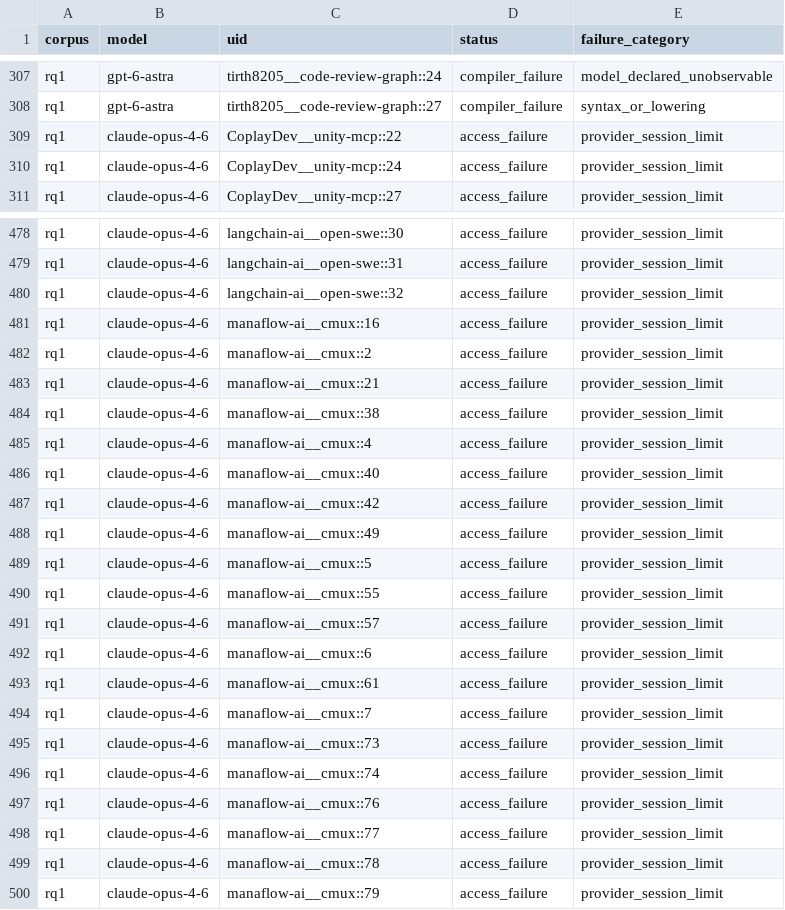
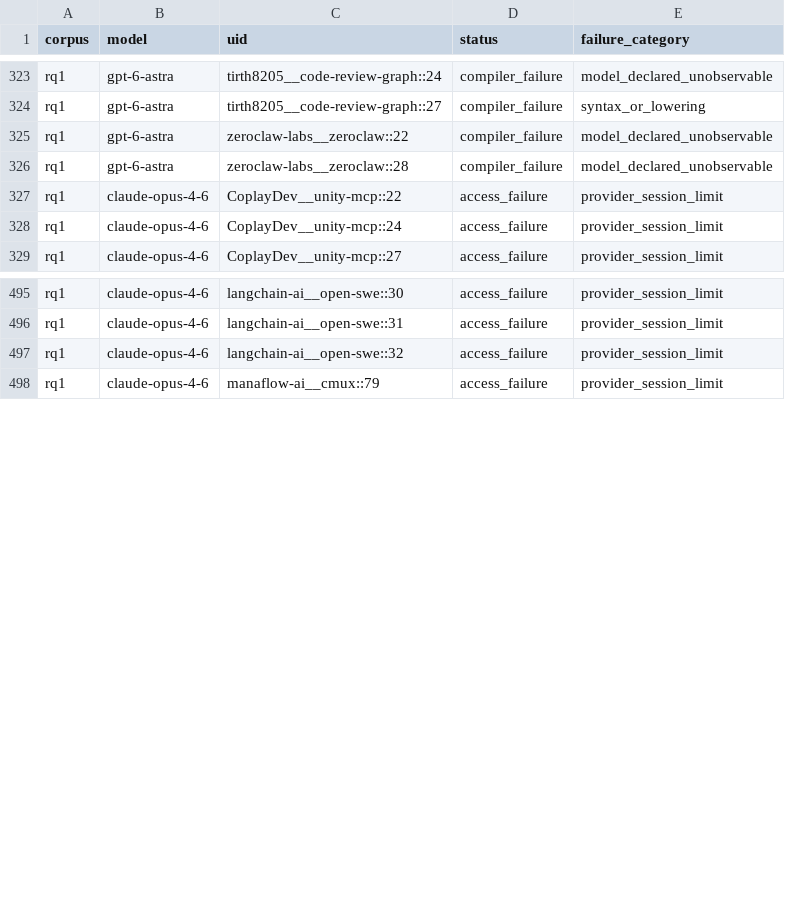
Before and after one commit to eunomia-bpf/ActPlane, a CSV file: docs/empirical-study/translation-models/failures.csv, drawn as a sheet; only a part is shown, gaps mark what is left out; the diff covers the shown part only.

```diff
--- a/docs/empirical-study/translation-models/failures.csv
+++ b/docs/empirical-study/translation-models/failures.csv
@@ -308,2 +324,4 @@ rq1,gpt-6-astra,tirth8205__code-review-graph::24,compiler_failure,model_declared
 rq1,gpt-6-astra,tirth8205__code-review-graph::27,compiler_failure,syntax_or_lowering
+rq1,gpt-6-astra,zeroclaw-labs__zeroclaw::22,compiler_failure,model_declared_unobservable
+rq1,gpt-6-astra,zeroclaw-labs__zeroclaw::28,compiler_failure,model_declared_unobservable
 rq1,claude-opus-4-6,CoplayDev__unity-mcp::22,access_failure,provider_session_limit
@@ -480,21 +497,2 @@ rq1,claude-opus-4-6,langchain-ai__open-swe::31,access_failure,provider_session_l
 rq1,claude-opus-4-6,langchain-ai__open-swe::32,access_failure,provider_session_limit
-rq1,claude-opus-4-6,manaflow-ai__cmux::16,access_failure,provider_session_limit
-rq1,claude-opus-4-6,manaflow-ai__cmux::2,access_failure,provider_session_limit
-rq1,claude-opus-4-6,manaflow-ai__cmux::21,access_failure,provider_session_limit
-rq1,claude-opus-4-6,manaflow-ai__cmux::38,access_failure,provider_session_limit
-rq1,claude-opus-4-6,manaflow-ai__cmux::4,access_failure,provider_session_limit
-rq1,claude-opus-4-6,manaflow-ai__cmux::40,access_failure,provider_session_limit
-rq1,claude-opus-4-6,manaflow-ai__cmux::42,access_failure,provider_session_limit
-rq1,claude-opus-4-6,manaflow-ai__cmux::49,access_failure,provider_session_limit
-rq1,claude-opus-4-6,manaflow-ai__cmux::5,access_failure,provider_session_limit
-rq1,claude-opus-4-6,manaflow-ai__cmux::55,access_failure,provider_session_limit
-rq1,claude-opus-4-6,manaflow-ai__cmux::57,access_failure,provider_session_limit
-rq1,claude-opus-4-6,manaflow-ai__cmux::6,access_failure,provider_session_limit
-rq1,claude-opus-4-6,manaflow-ai__cmux::61,access_failure,provider_session_limit
-rq1,claude-opus-4-6,manaflow-ai__cmux::7,access_failure,provider_session_limit
-rq1,claude-opus-4-6,manaflow-ai__cmux::73,access_failure,provider_session_limit
-rq1,claude-opus-4-6,manaflow-ai__cmux::74,access_failure,provider_session_limit
-rq1,claude-opus-4-6,manaflow-ai__cmux::76,access_failure,provider_session_limit
-rq1,claude-opus-4-6,manaflow-ai__cmux::77,access_failure,provider_session_limit
-rq1,claude-opus-4-6,manaflow-ai__cmux::78,access_failure,provider_session_limit
 rq1,claude-opus-4-6,manaflow-ai__cmux::79,access_failure,provider_session_limit
```
Also changed, not shown: 16 added rows and 1 removed row elsewhere in this file, docs/empirical-study/translation-models/translations-rq1-claude-opus-4-6.csv, docs/empirical-study/translation-models/translations-rq1-qwen3.8-27b-nvfp4.csv, 10 other files.
